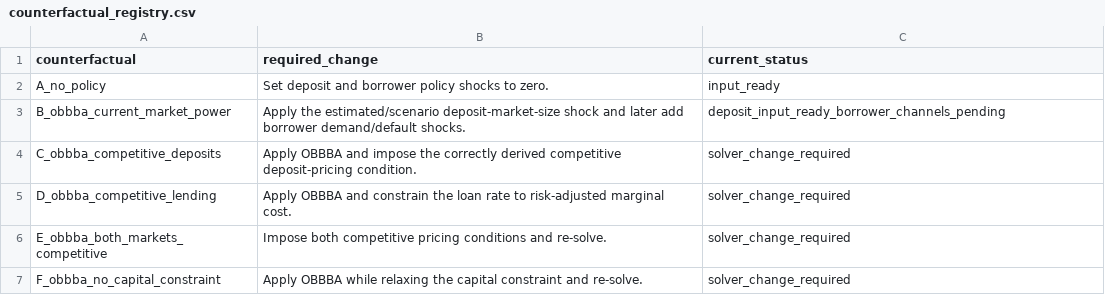
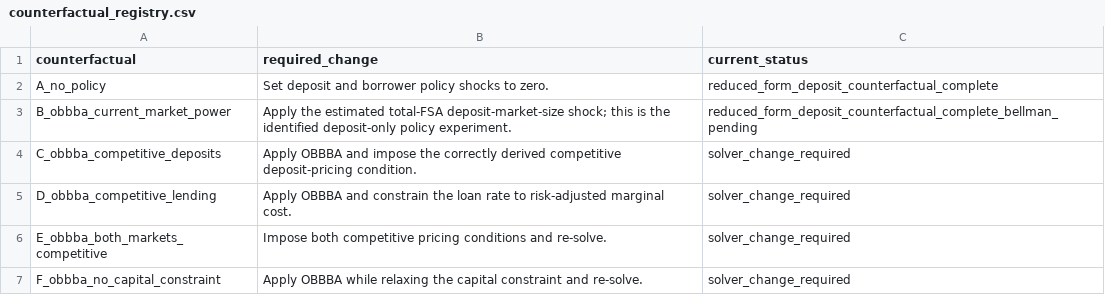
Before and after one commit to agecon-zhiningsun/ag_banking_one_big_beauty, a CSV file: output/tables/obbba_bellman/counterfactual_registry.csv, drawn as a sheet.

```diff
--- a/output/tables/obbba_bellman/counterfactual_registry.csv
+++ b/output/tables/obbba_bellman/counterfactual_registry.csv
@@ -1,4 +1,4 @@
 counterfactual,required_change,current_status
-A_no_policy,Set deposit and borrower policy shocks to zero.,input_ready
-B_obbba_current_market_power,Apply the estimated/scenario deposit-market-size shock and later add borrower demand/default shocks.,deposit_input_ready_borrower_channels_pending
+A_no_policy,Set deposit and borrower policy shocks to zero.,reduced_form_deposit_counterfactual_complete
+B_obbba_current_market_power,Apply the estimated total-FSA deposit-market-size shock; this is the identified deposit-only policy experiment.,reduced_form_deposit_counterfactual_complete_bellman_pending
 C_obbba_competitive_deposits,Apply OBBBA and impose the correctly derived competitive deposit-pricing condition.,solver_change_required
```
Also changed, not shown: output/tables/obbba_bellman/bellman_shock_summary.csv, 6 other files.
